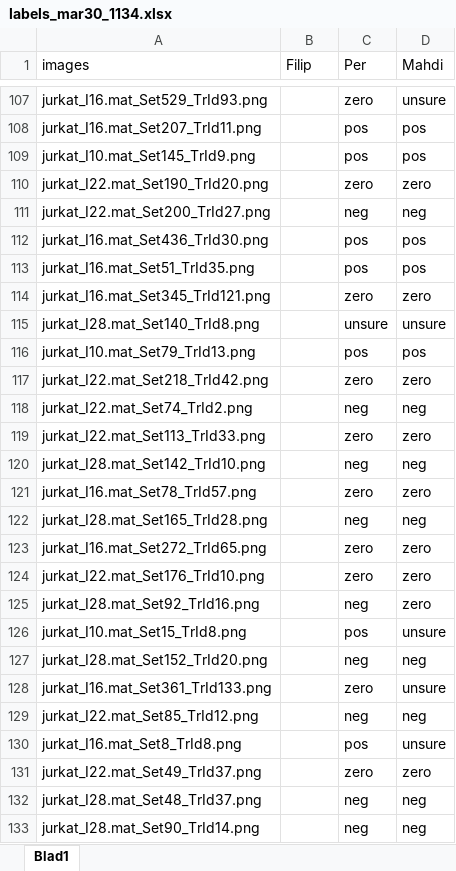
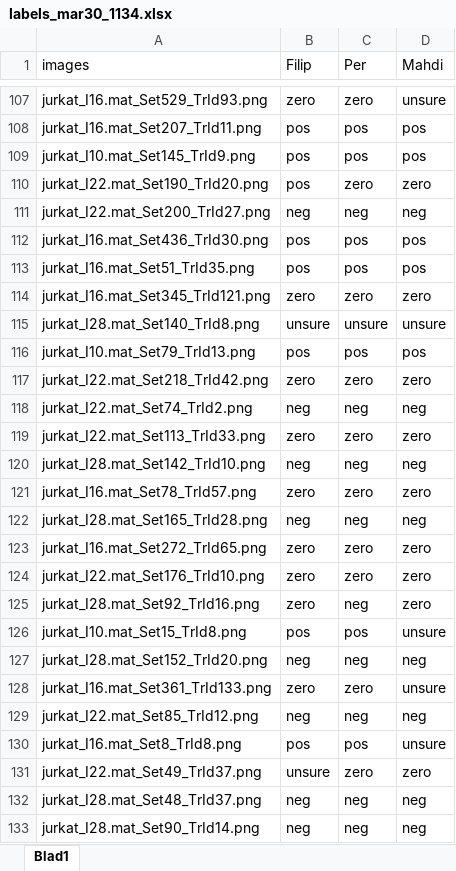
Before and after one commit to FilipLTH/particle_trajectories_labeling_tool, an Excel workbook: tools/labels_mar30_1134.xlsx, sheet Blad1, drawn as a sheet; only a part is shown, gaps mark what is left out; values as stored, in another font and other column widths than the file's, no borders; the diff covers the shown part only; the diff names each change by its address in the sheet, - before the commit and + after, or states it on an @@ line.

Commit message:
Added Filips labels

```diff
--- a/tools/labels_mar30_1134.xlsx (sheet Blad1)
+++ b/tools/labels_mar30_1134.xlsx (sheet Blad1)
-B107 (Filip): (empty)
+B107 (Filip): zero
-B108:B110 (Filip): (empty)
+B108:B110 (Filip): pos
-B111 (Filip): (empty)
+B111 (Filip): neg
-B112:B113 (Filip): (empty)
+B112:B113 (Filip): pos
-B114 (Filip): (empty)
+B114 (Filip): zero
-B115 (Filip): (empty)
+B115 (Filip): unsure
-B116 (Filip): (empty)
+B116 (Filip): pos
-B117 (Filip): (empty)
+B117 (Filip): zero
-B118 (Filip): (empty)
+B118 (Filip): neg
-B119 (Filip): (empty)
+B119 (Filip): zero
-B120 (Filip): (empty)
+B120 (Filip): neg
-B121 (Filip): (empty)
+B121 (Filip): zero
-B122 (Filip): (empty)
+B122 (Filip): neg
-B123:B125 (Filip): (empty)
+B123:B125 (Filip): zero
-B126 (Filip): (empty)
+B126 (Filip): pos
-B127 (Filip): (empty)
+B127 (Filip): neg
-B128 (Filip): (empty)
+B128 (Filip): zero
-B129 (Filip): (empty)
+B129 (Filip): neg
-B130 (Filip): (empty)
+B130 (Filip): pos
-B131 (Filip): (empty)
+B131 (Filip): unsure
-B132:B133 (Filip): (empty)
+B132:B133 (Filip): neg
```
Also changed, not shown: 292 edited cells elsewhere in this sheet.
